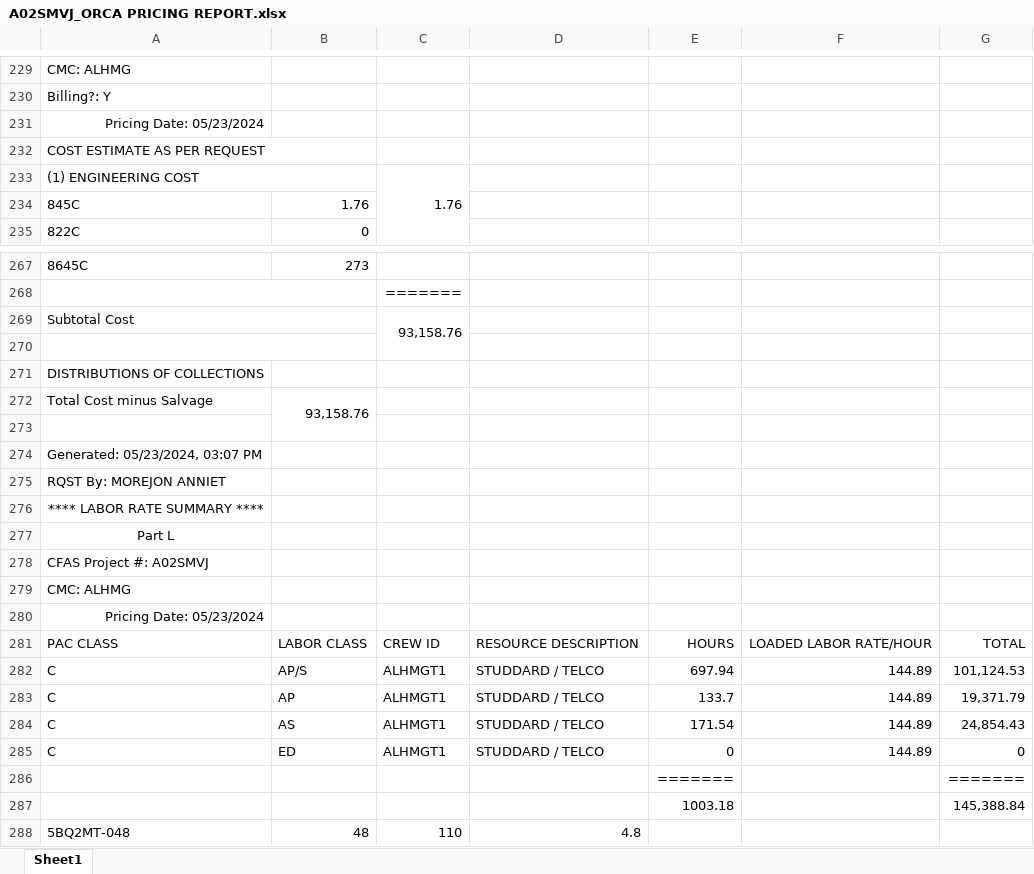
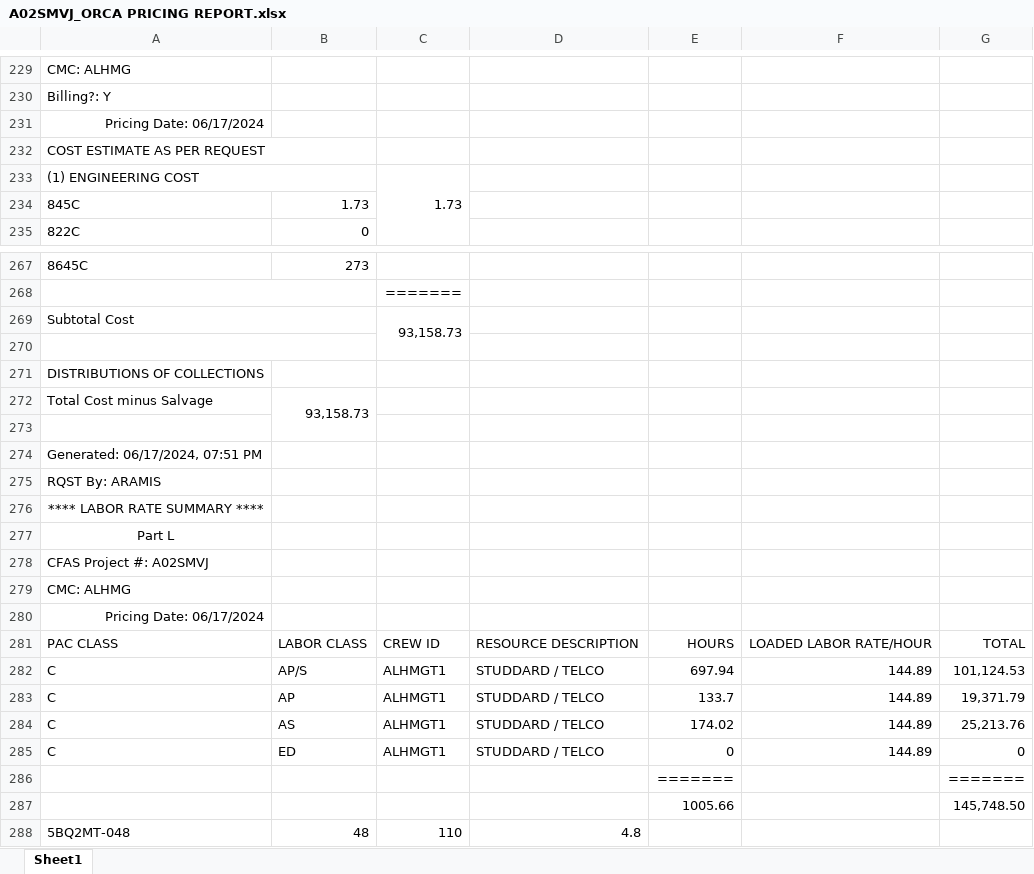
Before and after one commit to ypablos/A02SMVJ, an Excel workbook: A02SMVJ_ORCA PRICING REPORT.xlsx, sheet Sheet1, drawn as a sheet; only a part is shown, gaps mark what is left out; values as stored, in another font and other column widths than the file's, no borders; removed rows and columns are numbered as before the commit, all else as after; the diff covers the shown part only; the diff names each change by its address in the sheet, - before the commit and + after, or states it on an @@ line.

```diff
--- a/A02SMVJ_ORCA PRICING REPORT.xlsx (sheet Sheet1)
+++ b/A02SMVJ_ORCA PRICING REPORT.xlsx (sheet Sheet1)
-A231: Pricing Date: 05/23/2024
+A231: Pricing Date: 06/17/2024
-C233: 1.76
+C233: 1.73
-B234: 1.76
+B234: 1.73
-C269: 93,158.76
+C269: 93,158.73
-B272: 93,158.76
+B272: 93,158.73
-A274: Generated: 05/23/2024, 03:07 PM
+A274: Generated: 06/17/2024, 07:51 PM
-A275: RQST By: MOREJON ANNIET
+A275: RQST By: ARAMIS
-A280: Pricing Date: 05/23/2024
+A280: Pricing Date: 06/17/2024
-E284: 171.54
+E284: 174.02
-G284: 24,854.43
+G284: 25,213.76
-row 287:  |  |  |  | 1003.18 |  | 145,388.84
+row 287:  |  |  |  | 1005.66 |  | 145,748.50
```
Also changed, not shown: 72 edited cells elsewhere in this sheet.
